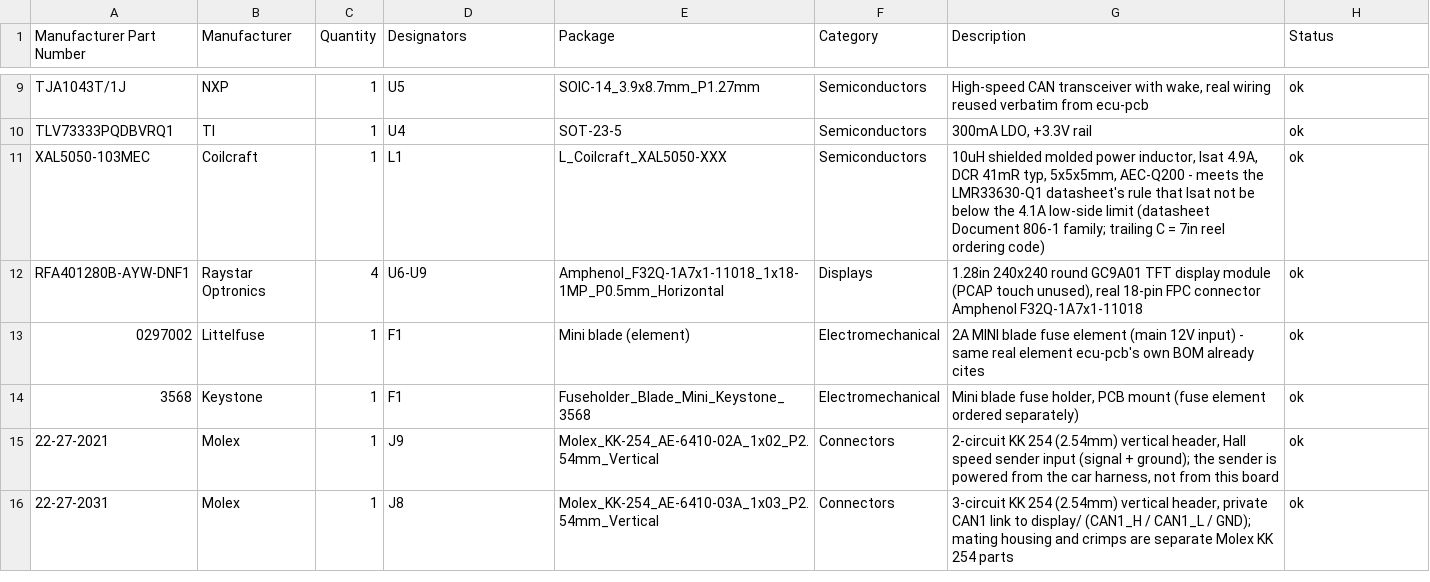
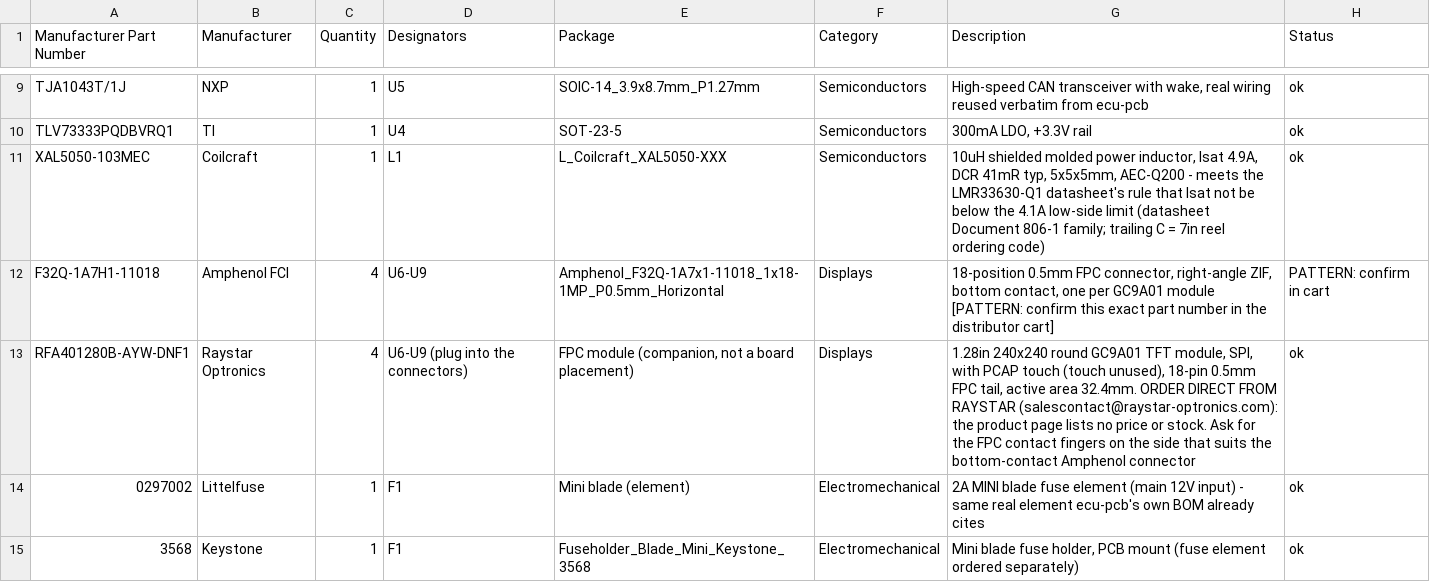
Before and after one commit to jessiepullaro414/Cluster, a CSV file: fab/gauges/gauges_bom.csv, drawn as a sheet; only a part is shown, gaps mark what is left out; the shorter side is filled out with more unchanged rows.

```diff
--- a/fab/gauges/gauges_bom.csv
+++ b/fab/gauges/gauges_bom.csv
@@ -11,3 +11,4 @@ TLV73333PQDBVRQ1,TI,1,U4,SOT-23-5,Semiconductors,"300mA LDO, +3.3V rail",ok
 XAL5050-103MEC,Coilcraft,1,L1,L_Coilcraft_XAL5050-XXX,Semiconductors,"10uH shielded molded power inductor, Isat 4.9A, DCR 41mR typ, 5x5x5mm, AEC-Q200 - meets the LMR33630-Q1 datasheet's rule that Isat not be below the 4.1A low-side limit (datasheet Document 806-1 family; trailing C = 7in reel ordering code)",ok
-RFA401280B-AYW-DNF1,Raystar Optronics,4,U6-U9,Amphenol_F32Q-1A7x1-11018_1x18-1MP_P0.5mm_Horizontal,Displays,"1.28in 240x240 round GC9A01 TFT display module (PCAP touch unused), real 18-pin FPC connector Amphenol F32Q-1A7x1-11018",ok
+F32Q-1A7H1-11018,Amphenol FCI,4,U6-U9,Amphenol_F32Q-1A7x1-11018_1x18-1MP_P0.5mm_Horizontal,Displays,"18-position 0.5mm FPC connector, right-angle ZIF, bottom contact, one per GC9A01 module [PATTERN: confirm this exact part number in the distributor cart]",PATTERN: confirm in cart
+RFA401280B-AYW-DNF1,Raystar Optronics,4,U6-U9 (plug into the connectors),"FPC module (companion, not a board placement)",Displays,"1.28in 240x240 round GC9A01 TFT module, SPI, with PCAP touch (touch unused), 18-pin 0.5mm FPC tail, active area 32.4mm. ORDER DIRECT FROM RAYSTAR (salescontact@raystar-optronics.com): the product page lists no price or stock. Ask for the FPC contact fingers on the side that suits the bottom-contact Amphenol connector",ok
 0297002,Littelfuse,1,F1,Mini blade (element),Electromechanical,2A MINI blade fuse element (main 12V input) - same real element ecu-pcb's own BOM already cites,ok
```
Also changed, not shown: fab/combined_bom.csv, fab/display/display_bom.csv, 8 other files.
